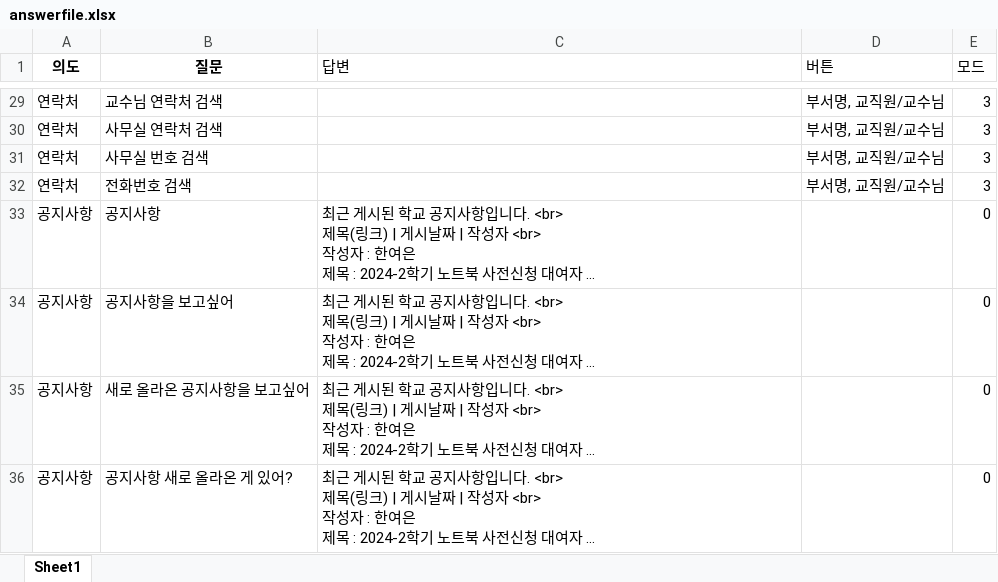
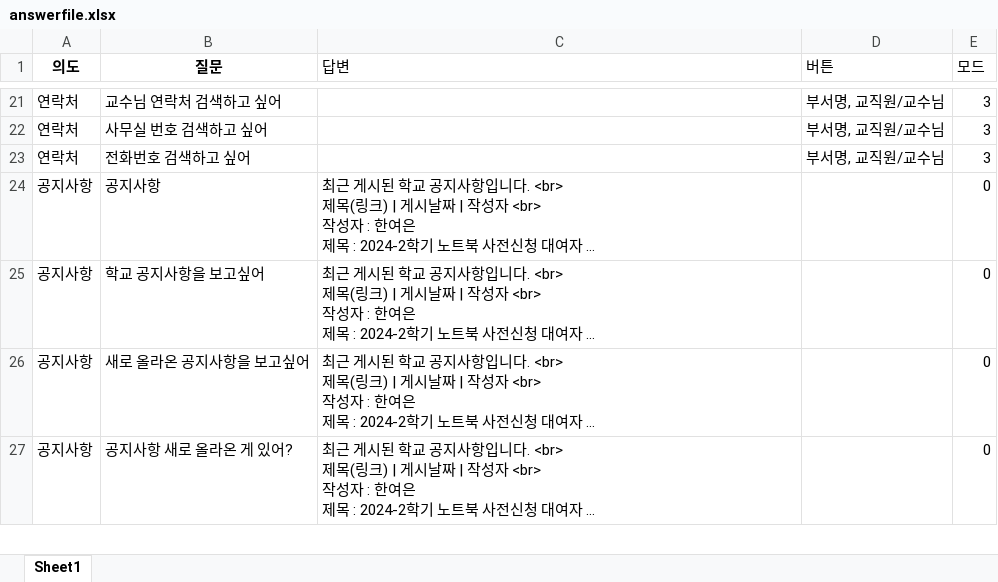
Before and after one commit to hy-seo0608/hongik-gpt, an Excel workbook: mysite/dataset/answerfile.xlsx, sheet Sheet1, drawn as a sheet; only a part is shown, gaps mark what is left out; long unchanged cells end in …; values as stored, in another font and other column widths than the file's, no borders; removed rows and columns are numbered as before the commit, all else as after; the diff covers the shown part only; the diff names each change by its address in the sheet, - before the commit and + after, or states it on an @@ line.

```diff
--- a/mysite/dataset/answerfile.xlsx (sheet Sheet1)
+++ b/mysite/dataset/answerfile.xlsx (sheet Sheet1)
-B21 (질문): 교수님 연락처 검색
+B21 (질문): 교수님 연락처 검색하고 싶어
-row 30: 연락처 | 사무실 연락처 검색 |  | 부서명, 교직원/교수님 | 3
-B22 (질문): 사무실 번호 검색
+B22 (질문): 사무실 번호 검색하고 싶어
-B23 (질문): 전화번호 검색
+B23 (질문): 전화번호 검색하고 싶어
-B25 (질문): 공지사항을 보고싶어
+B25 (질문): 학교 공지사항을 보고싶어
```
Also changed, not shown: 1 added row, 22 removed rows and 75 edited cells elsewhere in this sheet, mysite/dataset/renew.xlsx, 1 other file.
